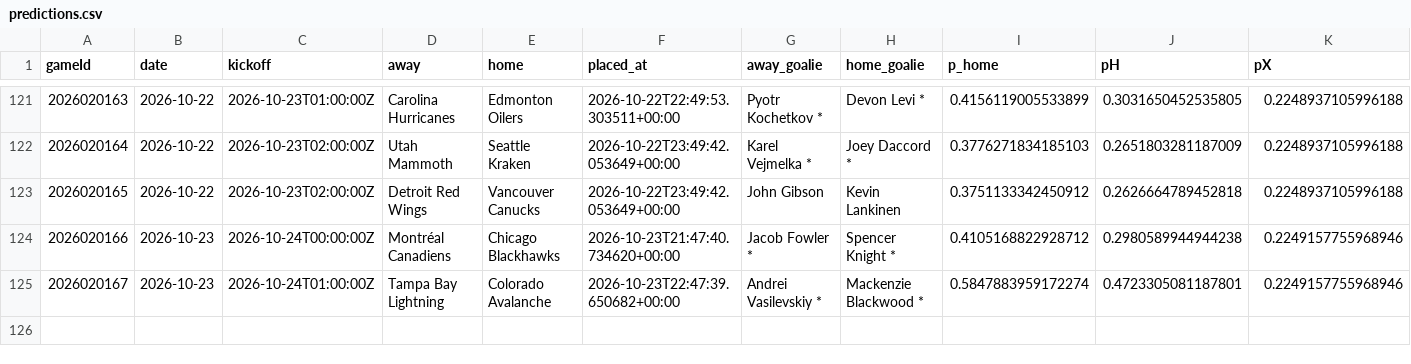
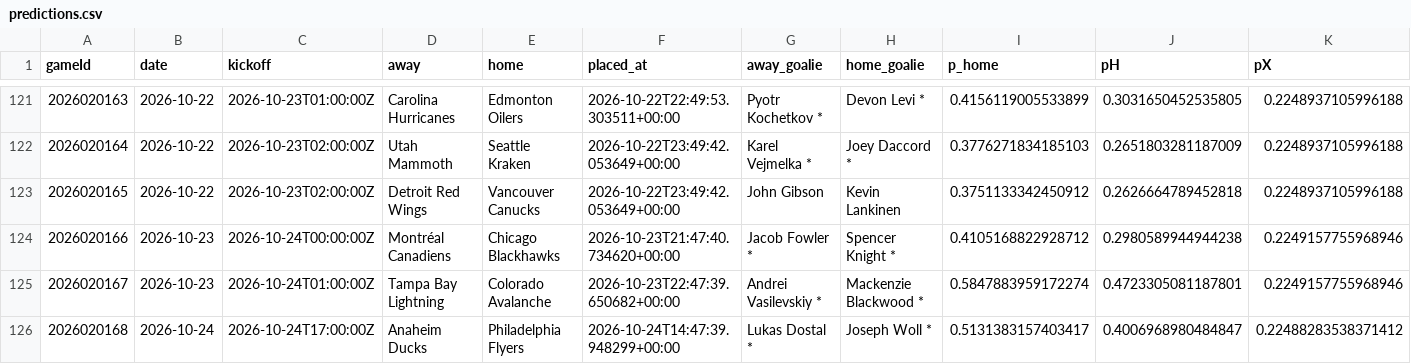
Before and after one commit to CR0ZER/NHL-Predictor, a CSV file: data/predictions.csv, drawn as a sheet; only a part is shown, gaps mark what is left out; rows hold the shown columns only; the diff names each change by its address in the sheet, - before the commit and + after, or states it on an @@ line.

```diff
--- a/data/predictions.csv
+++ b/data/predictions.csv
+row 126: 2026020168 | 2026-10-24 | 2026-10-24T17:00:00Z | Anaheim Ducks | Philadelphia Flyers | 2026-10-24T14:47:39.948299+00:00 | Lukas Dostal * | Joseph Woll * | 0.5131383157403417 | 0.4006968980484847 | 0.22488283538371412
```
Also changed, not shown: data/paper_bets.csv, 1 other file.
